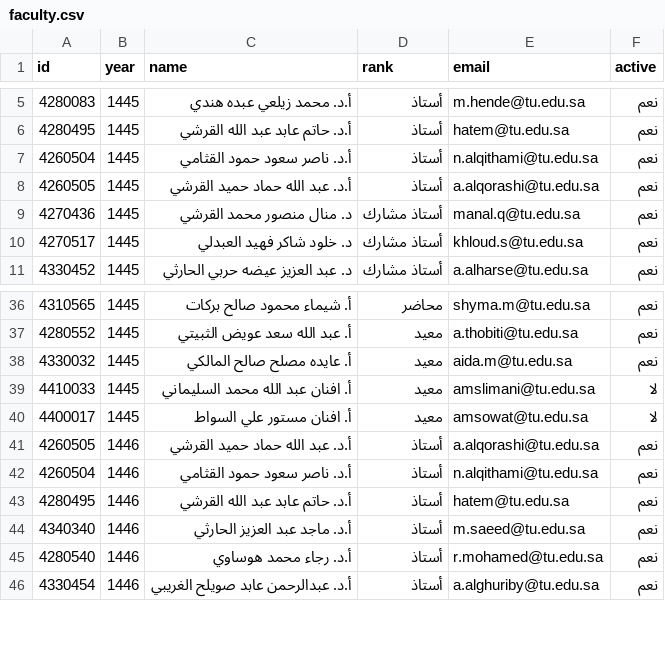
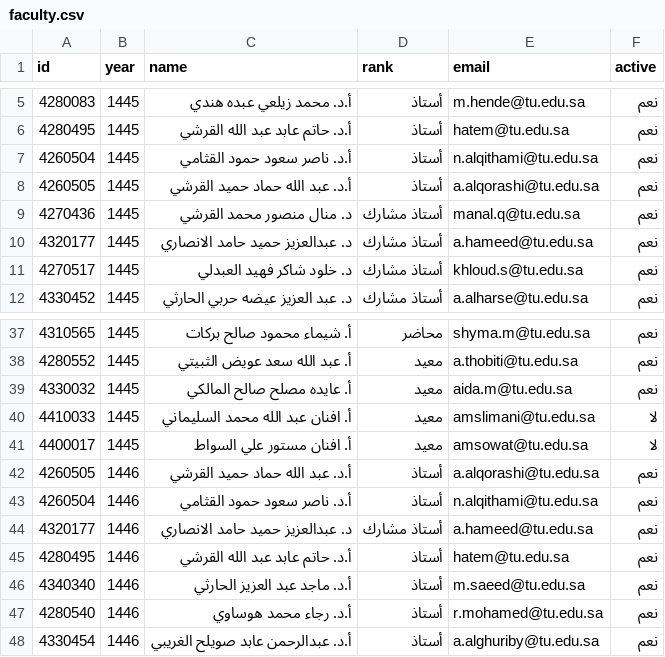
Before and after one commit to majed354/faculty-activities, a CSV file: data/faculty.csv, drawn as a sheet; only a part is shown, gaps mark what is left out; the diff names each change by its address in the sheet, - before the commit and + after, or states it on an @@ line.

Commit message:
Add new faculty member to faculty.csv

```diff
--- a/data/faculty.csv
+++ b/data/faculty.csv
+row 10: 4320177 | 1445 | د. عبدالعزيز حميد حامد الانصاري | أستاذ مشارك | a.hameed@tu.edu.sa | نعم
+row 44: 4320177 | 1446 | د. عبدالعزيز حميد حامد الانصاري | أستاذ مشارك | a.hameed@tu.edu.sa | نعم
```
